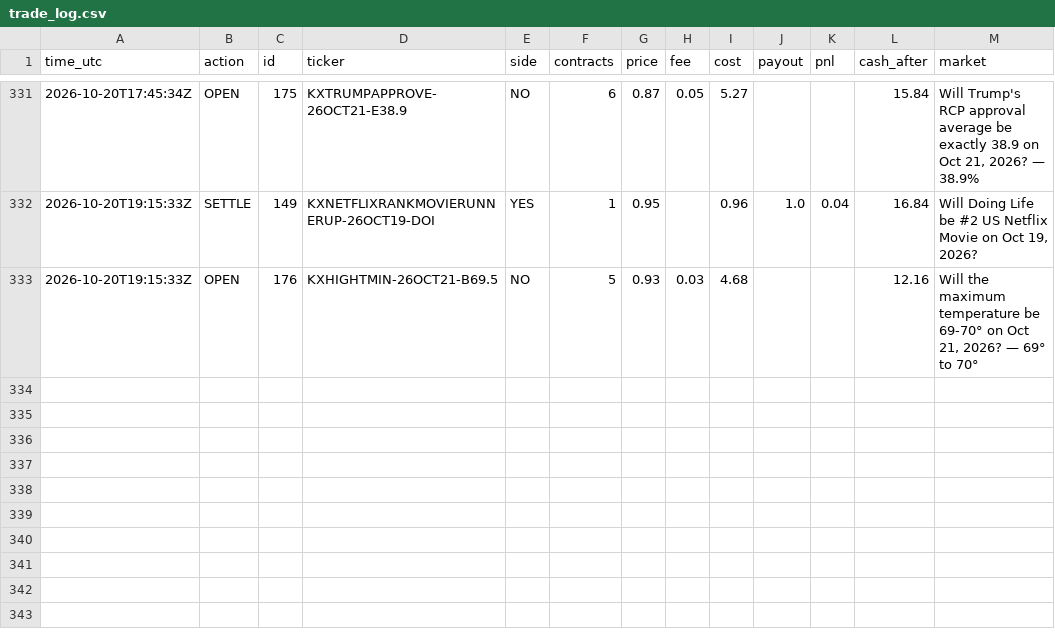
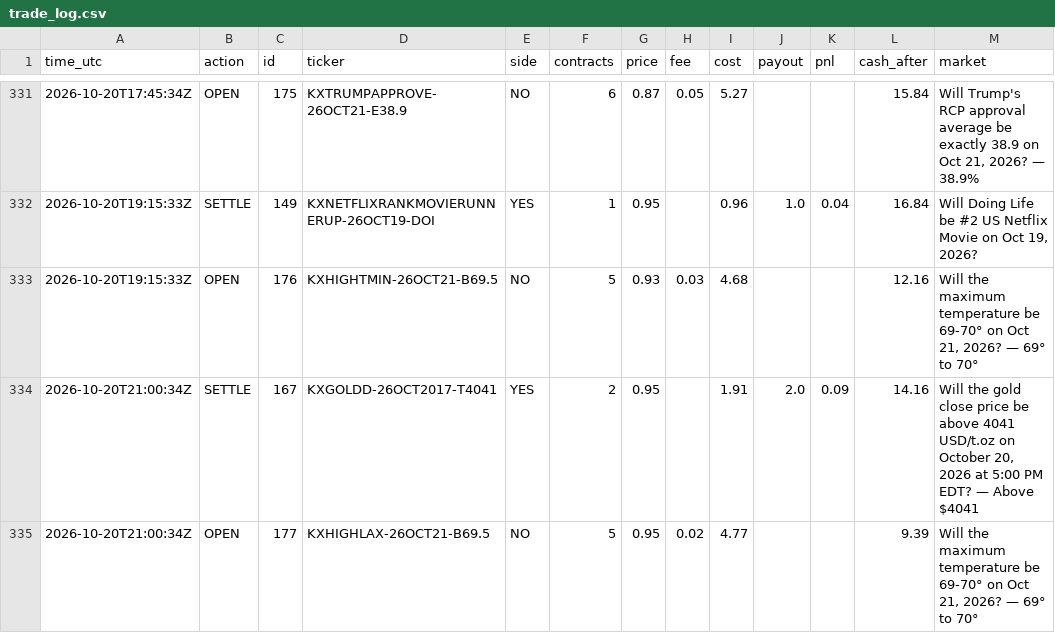
Before and after one commit to xne0nlight/kalshi-paper-bot, a CSV file: state/trade_log.csv, drawn as a sheet; only a part is shown, gaps mark what is left out; the diff names each change by its address in the sheet, - before the commit and + after, or states it on an @@ line.

```diff
--- a/state/trade_log.csv
+++ b/state/trade_log.csv
+row 334: 2026-10-20T21:00:34Z | SETTLE | 167 | KXGOLDD-26OCT2017-T4041 | YES | 2 | 0.95 |  | 1.91 | 2.0 | 0.09 | 14.16 | Will the gold close price be above 4041 USD/t.oz on October 20, 2026 at 5:00 PM EDT? — Above $4041
+row 335: 2026-10-20T21:00:34Z | OPEN | 177 | KXHIGHLAX-26OCT21-B69.5 | NO | 5 | 0.95 | 0.02 | 4.77 |  |  | 9.39 | Will the maximum temperature be 69-70° on Oct 21, 2026? — 69° to 70°
```
Also changed, not shown: 6 other files.
